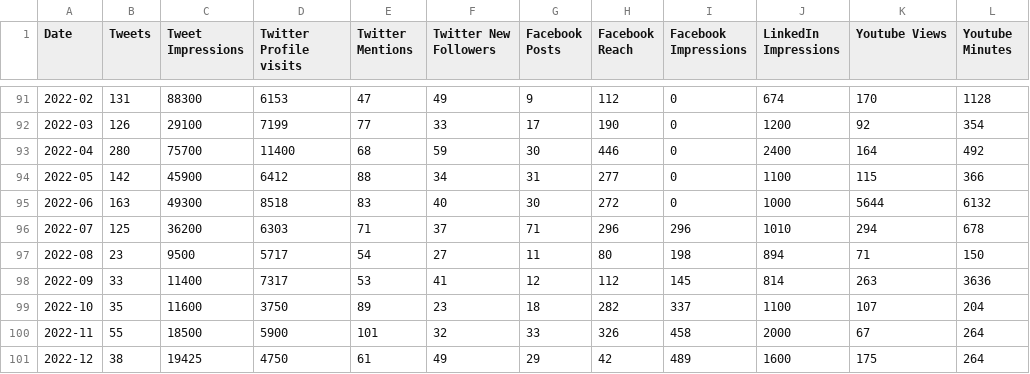
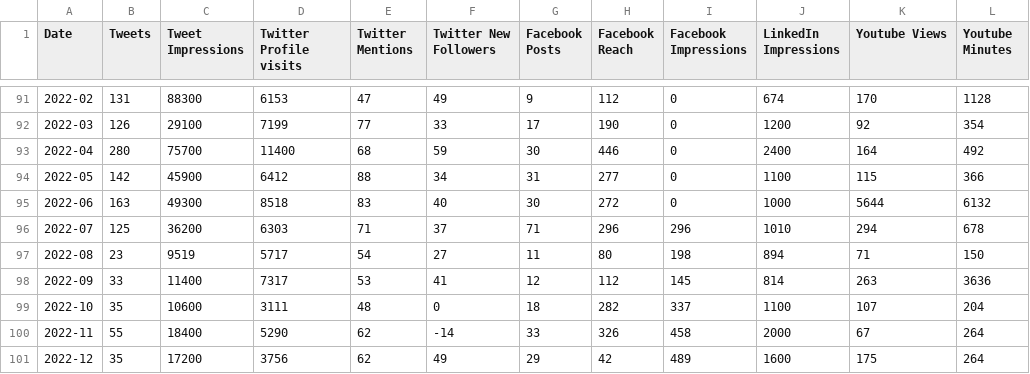
Before and after one commit to open-innovations/dashboard, a CSV file: data/socials.csv, drawn as a sheet; only a part is shown, gaps mark what is left out.

Commit message:
Review Twitter stats

```diff
--- a/data/socials.csv
+++ b/data/socials.csv
@@ -96,6 +96,6 @@ Date,Tweets,Tweet Impressions,Twitter Profile visits,Twitter Mentions,Twitter Ne
 2022-07,125,36200,6303,71,37,71,296,296,1010,294,678
-2022-08,23,9500,5717,54,27,11,80,198,894,71,150
+2022-08,23,9519,5717,54,27,11,80,198,894,71,150
 2022-09,33,11400,7317,53,41,12,112,145,814,263,3636
-2022-10,35,11600,3750,89,23,18,282,337,1100,107,204
-2022-11,55,18500,5900,101,32,33,326,458,2000,67,264
-2022-12,38,19425,4750,61,49,29,42,489,1600,175,264
+2022-10,35,10600,3111,48,0,18,282,337,1100,107,204
+2022-11,55,18400,5290,62,-14,33,326,458,2000,67,264
+2022-12,35,17200,3756,62,49,29,42,489,1600,175,264
```
